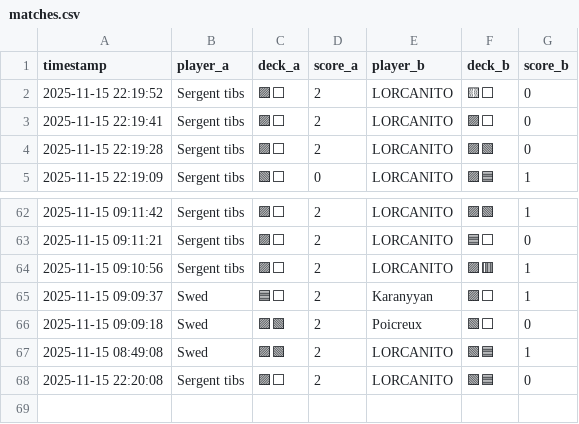
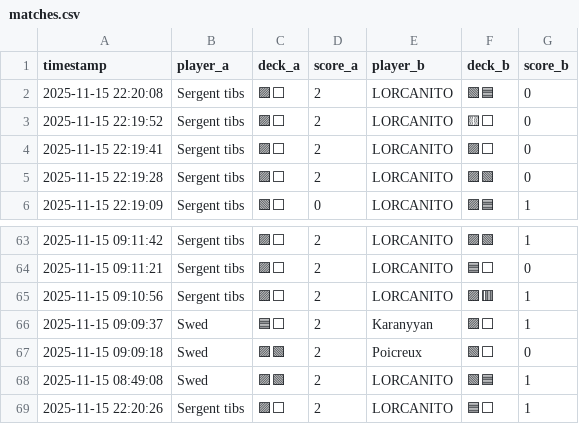
Before and after one commit to michaelbelcas-arch/site-eclypse, a CSV file: matches.csv, drawn as a sheet; only a part is shown, gaps mark what is left out.

Commit message:
Update matches.csv depuis l'app Streamlit

```diff
--- a/matches.csv
+++ b/matches.csv
@@ -1,2 +1,3 @@
 timestamp,player_a,deck_a,score_a,player_b,deck_b,score_b
+2025-11-15 22:20:08,Sergent tibs,🟪⬜,2,LORCANITO,🟩🟦,0
 2025-11-15 22:19:52,Sergent tibs,🟪⬜,2,LORCANITO,🟨⬜,0
@@ -67,2 +68,2 @@ timestamp,player_a,deck_a,score_a,player_b,deck_b,score_b
 2025-11-15 08:49:08,Swed,🟪🟩,2,LORCANITO,🟩🟦,1
-2025-11-15 22:20:08,Sergent tibs,🟪⬜,2,LORCANITO,🟩🟦,0
+2025-11-15 22:20:26,Sergent tibs,🟪⬜,2,LORCANITO,🟦⬜,1
```
